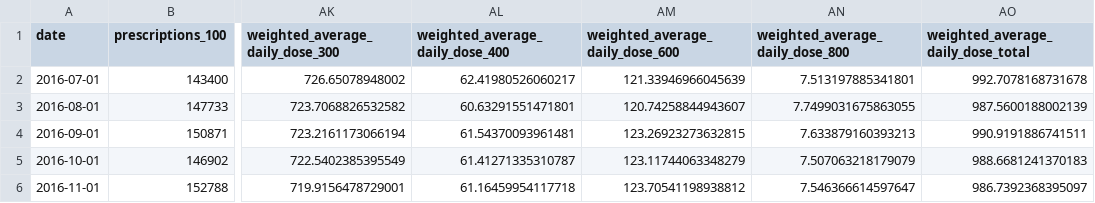
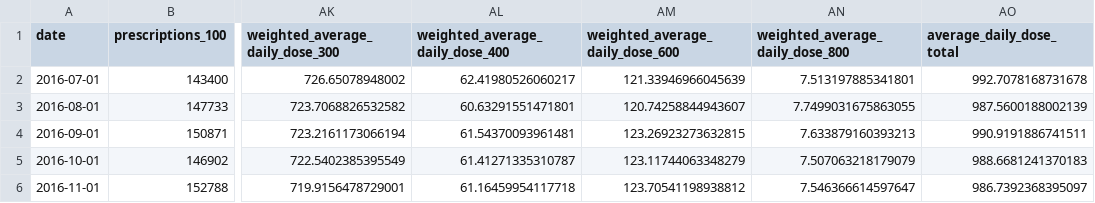
Before and after one commit to kamermanpr/gabapentinoids, a CSV file: data-clean/gabapentin_full-record.csv, drawn as a sheet; only a part is shown, gaps mark what is left out; the diff names each change by its address in the sheet, - before the commit and + after, or states it on an @@ line.

```diff
--- a/data-clean/gabapentin_full-record.csv
+++ b/data-clean/gabapentin_full-record.csv
-AO1: weighted_average_daily_dose_total
+AO1: average_daily_dose_total
```
Also changed, not shown: data-clean/gabapentin_analysis-set.csv, 1 other file.
